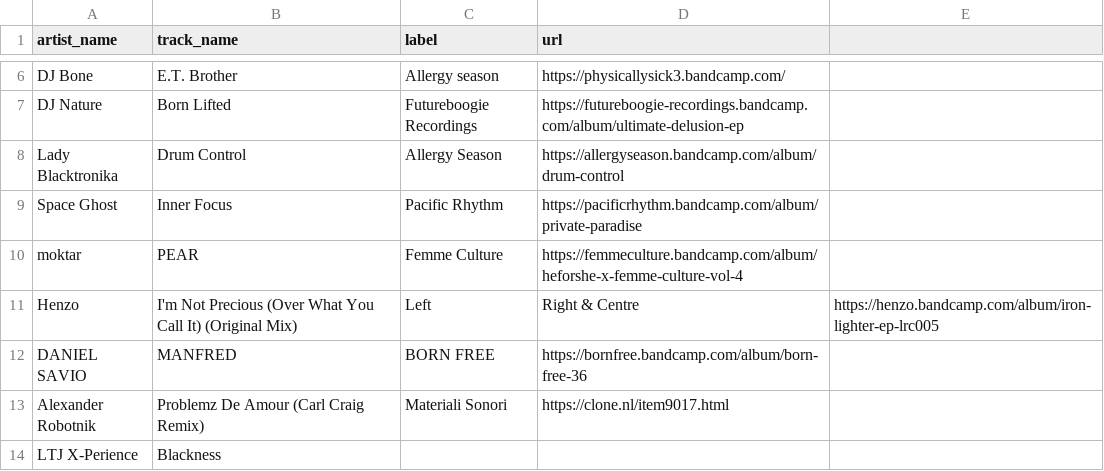
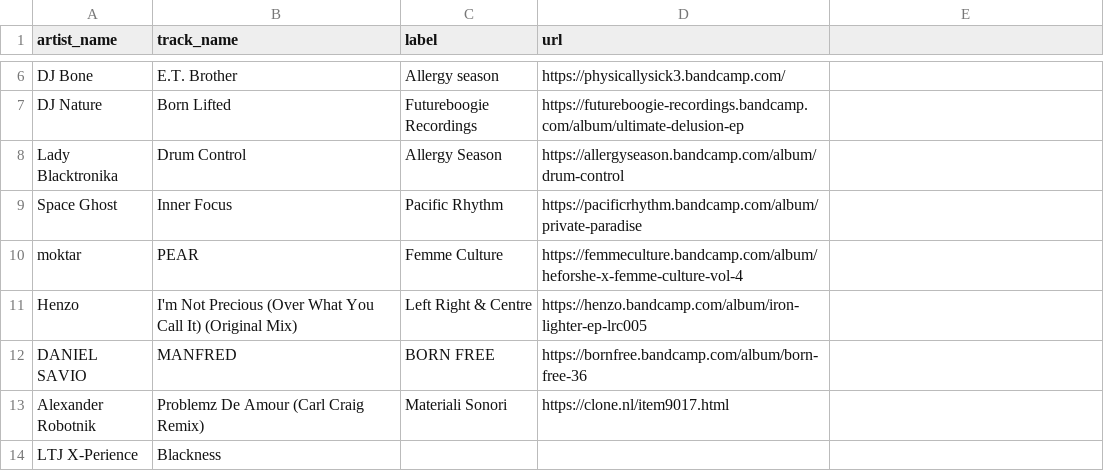
Before and after one commit to club-cooking/cloud696, a CSV file: data/tracklists/2022-04-21.csv, drawn as a sheet; only a part is shown, gaps mark what is left out.

Commit message:
Update 2022-04-21.csv

```diff
--- a/data/tracklists/2022-04-21.csv
+++ b/data/tracklists/2022-04-21.csv
@@ -10,3 +10,3 @@ Space Ghost,Inner Focus,Pacific Rhythm,https://pacificrhythm.bandcamp.com/album/
 moktar,PEAR,Femme Culture,https://femmeculture.bandcamp.com/album/heforshe-x-femme-culture-vol-4
-Henzo,I'm Not Precious (Over What You Call It) (Original Mix),Left, Right & Centre,https://henzo.bandcamp.com/album/iron-lighter-ep-lrc005
+Henzo,I'm Not Precious (Over What You Call It) (Original Mix),Left Right & Centre,https://henzo.bandcamp.com/album/iron-lighter-ep-lrc005
 DANIEL SAVIO,MANFRED,BORN FREE,https://bornfree.bandcamp.com/album/born-free-36
```
